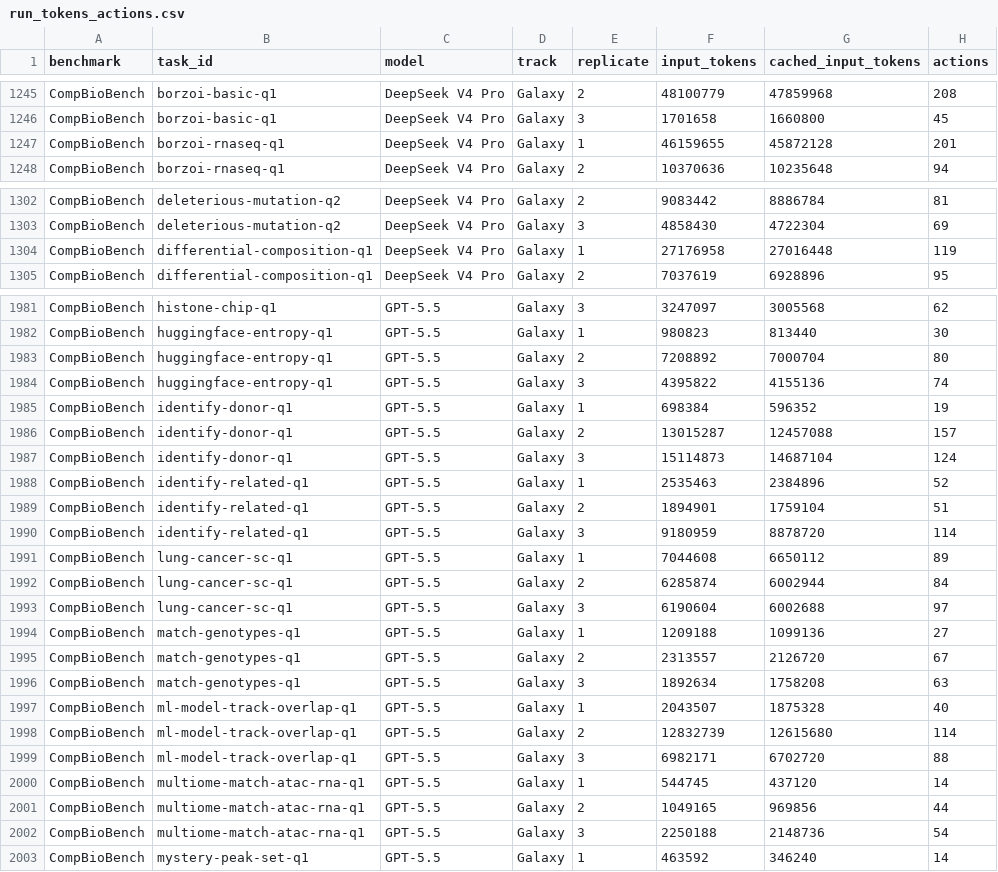
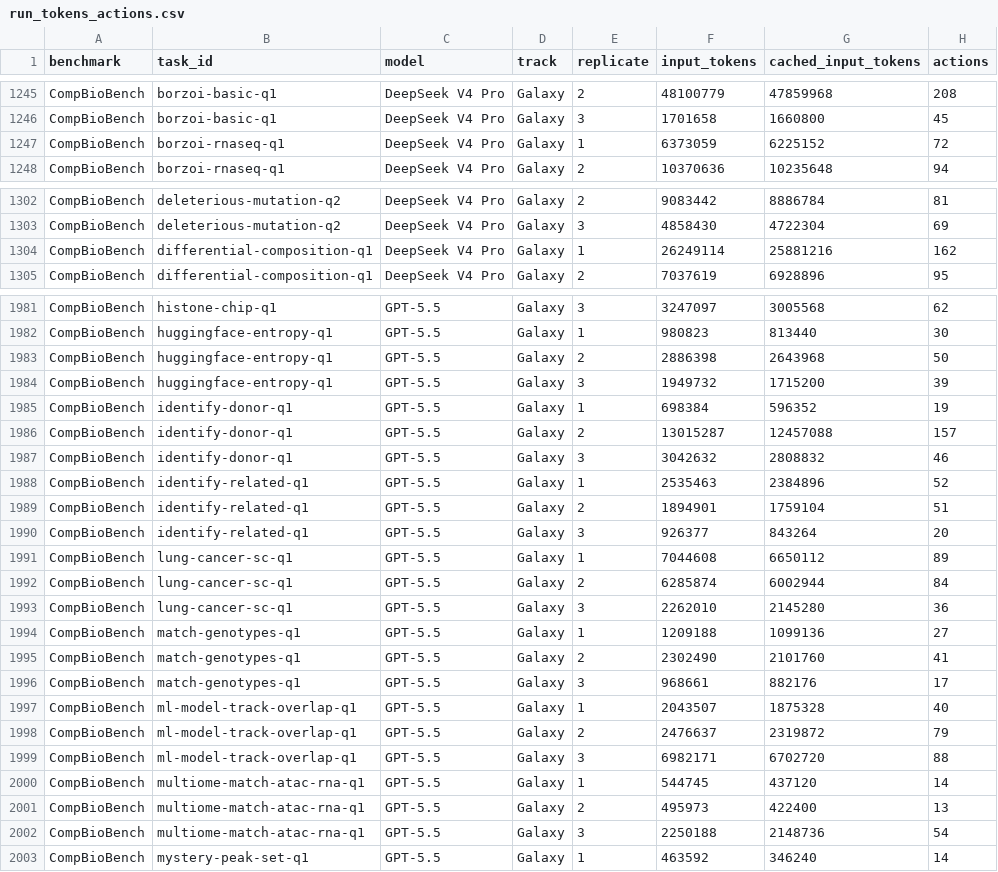
Before and after one commit to goeckslab/agent-galaxy-benchmark-manuscript, a CSV file: data/run_tokens_actions.csv, drawn as a sheet; only a part is shown, gaps mark what is left out; the diff covers the shown part only.

```diff
--- a/data/run_tokens_actions.csv
+++ b/data/run_tokens_actions.csv
@@ -1246,3 +1246,3 @@ CompBioBench,borzoi-basic-q1,DeepSeek V4 Pro,Galaxy,2,48100779,47859968,208
 CompBioBench,borzoi-basic-q1,DeepSeek V4 Pro,Galaxy,3,1701658,1660800,45
-CompBioBench,borzoi-rnaseq-q1,DeepSeek V4 Pro,Galaxy,1,46159655,45872128,201
+CompBioBench,borzoi-rnaseq-q1,DeepSeek V4 Pro,Galaxy,1,6373059,6225152,72
 CompBioBench,borzoi-rnaseq-q1,DeepSeek V4 Pro,Galaxy,2,10370636,10235648,94
@@ -1303,3 +1303,3 @@ CompBioBench,deleterious-mutation-q2,DeepSeek V4 Pro,Galaxy,2,9083442,8886784,81
 CompBioBench,deleterious-mutation-q2,DeepSeek V4 Pro,Galaxy,3,4858430,4722304,69
-CompBioBench,differential-composition-q1,DeepSeek V4 Pro,Galaxy,1,27176958,27016448,119
+CompBioBench,differential-composition-q1,DeepSeek V4 Pro,Galaxy,1,26249114,25881216,162
 CompBioBench,differential-composition-q1,DeepSeek V4 Pro,Galaxy,2,7037619,6928896,95
@@ -1982,21 +1982,21 @@ CompBioBench,histone-chip-q1,GPT-5.5,Galaxy,3,3247097,3005568,62
 CompBioBench,huggingface-entropy-q1,GPT-5.5,Galaxy,1,980823,813440,30
-CompBioBench,huggingface-entropy-q1,GPT-5.5,Galaxy,2,7208892,7000704,80
-CompBioBench,huggingface-entropy-q1,GPT-5.5,Galaxy,3,4395822,4155136,74
+CompBioBench,huggingface-entropy-q1,GPT-5.5,Galaxy,2,2886398,2643968,50
+CompBioBench,huggingface-entropy-q1,GPT-5.5,Galaxy,3,1949732,1715200,39
 CompBioBench,identify-donor-q1,GPT-5.5,Galaxy,1,698384,596352,19
 CompBioBench,identify-donor-q1,GPT-5.5,Galaxy,2,13015287,12457088,157
-CompBioBench,identify-donor-q1,GPT-5.5,Galaxy,3,15114873,14687104,124
+CompBioBench,identify-donor-q1,GPT-5.5,Galaxy,3,3042632,2808832,46
 CompBioBench,identify-related-q1,GPT-5.5,Galaxy,1,2535463,2384896,52
 CompBioBench,identify-related-q1,GPT-5.5,Galaxy,2,1894901,1759104,51
-CompBioBench,identify-related-q1,GPT-5.5,Galaxy,3,9180959,8878720,114
+CompBioBench,identify-related-q1,GPT-5.5,Galaxy,3,926377,843264,20
 CompBioBench,lung-cancer-sc-q1,GPT-5.5,Galaxy,1,7044608,6650112,89
 CompBioBench,lung-cancer-sc-q1,GPT-5.5,Galaxy,2,6285874,6002944,84
-CompBioBench,lung-cancer-sc-q1,GPT-5.5,Galaxy,3,6190604,6002688,97
+CompBioBench,lung-cancer-sc-q1,GPT-5.5,Galaxy,3,2262010,2145280,36
 CompBioBench,match-genotypes-q1,GPT-5.5,Galaxy,1,1209188,1099136,27
-CompBioBench,match-genotypes-q1,GPT-5.5,Galaxy,2,2313557,2126720,67
-CompBioBench,match-genotypes-q1,GPT-5.5,Galaxy,3,1892634,1758208,63
+CompBioBench,match-genotypes-q1,GPT-5.5,Galaxy,2,2302490,2101760,41
+CompBioBench,match-genotypes-q1,GPT-5.5,Galaxy,3,968661,882176,17
 CompBioBench,ml-model-track-overlap-q1,GPT-5.5,Galaxy,1,2043507,1875328,40
-CompBioBench,ml-model-track-overlap-q1,GPT-5.5,Galaxy,2,12832739,12615680,114
+CompBioBench,ml-model-track-overlap-q1,GPT-5.5,Galaxy,2,2476637,2319872,79
 CompBioBench,ml-model-track-overlap-q1,GPT-5.5,Galaxy,3,6982171,6702720,88
 CompBioBench,multiome-match-atac-rna-q1,GPT-5.5,Galaxy,1,544745,437120,14
-CompBioBench,multiome-match-atac-rna-q1,GPT-5.5,Galaxy,2,1049165,969856,44
+CompBioBench,multiome-match-atac-rna-q1,GPT-5.5,Galaxy,2,495973,422400,13
 CompBioBench,multiome-match-atac-rna-q1,GPT-5.5,Galaxy,3,2250188,2148736,54
```
Also changed, not shown: 126 edited cells elsewhere in this file, data/galaxy_failure_classes.csv, data/galaxy_parameter_checks.csv, 41 other files.
